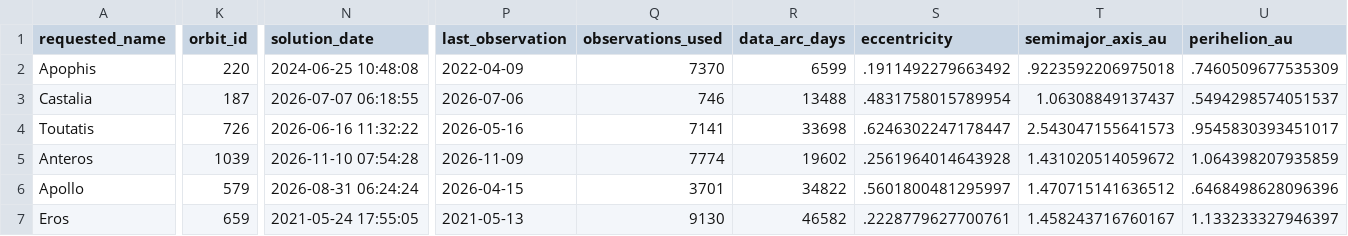
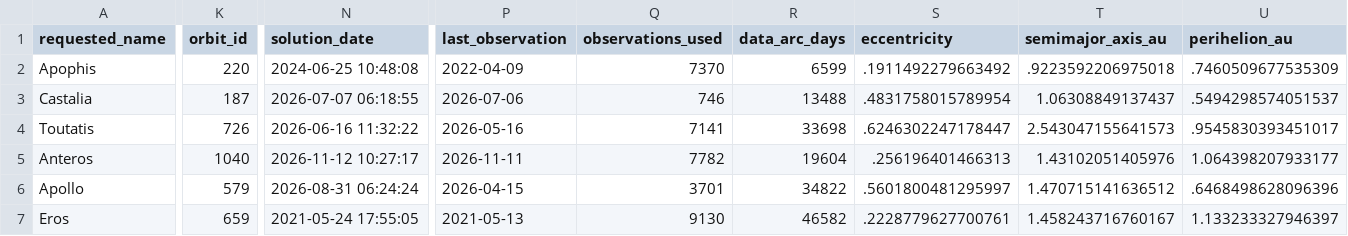
Before and after one commit to achillesromer-coder/Data, a CSV file: data/jpl/sbdb/latest/summary.csv, drawn as a sheet; only a part is shown, gaps mark what is left out; the diff covers the shown part only; the diff names each change by its address in the sheet, - before the commit and + after, or states it on an @@ line.

```diff
--- a/data/jpl/sbdb/latest/summary.csv
+++ b/data/jpl/sbdb/latest/summary.csv
-K5 (orbit_id): 1039
+K5 (orbit_id): 1040
-N5 (solution_date): 2026-11-10 07:54:28
+N5 (solution_date): 2026-11-12 10:27:17
-P5 (last_observation): 2026-11-09
+P5 (last_observation): 2026-11-11
-Q5 (observations_used): 7774
+Q5 (observations_used): 7782
-R5 (data_arc_days): 19602
+R5 (data_arc_days): 19604
-S5 (eccentricity): .2561964014643928
+S5 (eccentricity): .256196401466313
-T5 (semimajor_axis_au): 1.431020514059672
+T5 (semimajor_axis_au): 1.43102051405976
-U5 (perihelion_au): 1.064398207935859
+U5 (perihelion_au): 1.064398207933177
```
Also changed, not shown: 5 edited cells elsewhere in this file, data/jpl/horizons/latest/summary.csv, data/jpl/horizons/uncertainty/latest/summary.csv, 53 other files.
